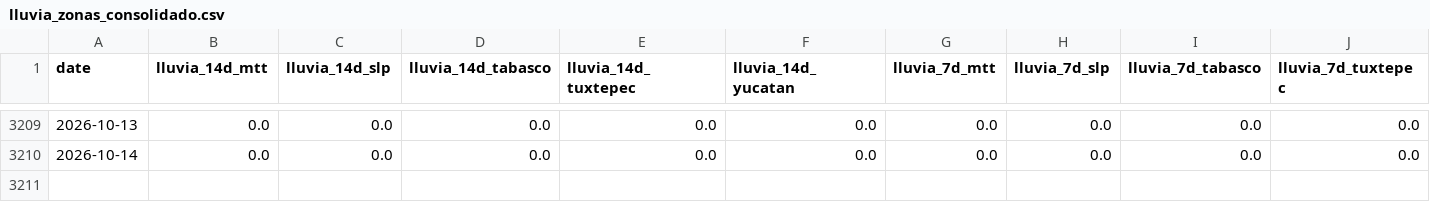
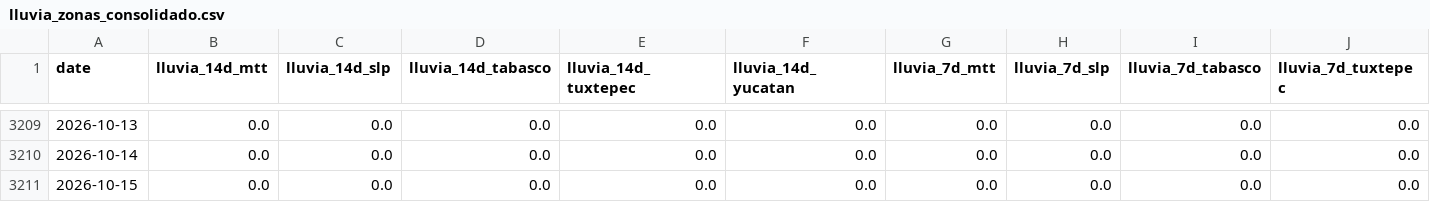
Before and after one commit to savic14/lime_intel, a CSV file: data/processed/lluvia_zonas_consolidado.csv, drawn as a sheet; only a part is shown, gaps mark what is left out; rows hold the shown columns only; the diff names each change by its address in the sheet, - before the commit and + after, or states it on an @@ line.

```diff
--- a/data/processed/lluvia_zonas_consolidado.csv
+++ b/data/processed/lluvia_zonas_consolidado.csv
+row 3211: 2026-10-15 | 0.0 | 0.0 | 0.0 | 0.0 | 0.0 | 0.0 | 0.0 | 0.0 | 0.0
```
Also changed, not shown: data/processed/lluvia_mtt.csv, data/processed/lluvia_slp.csv, 7 other files.
